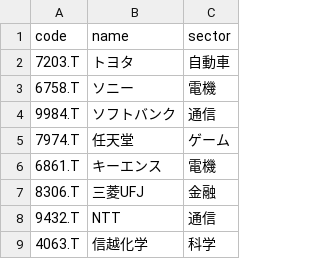
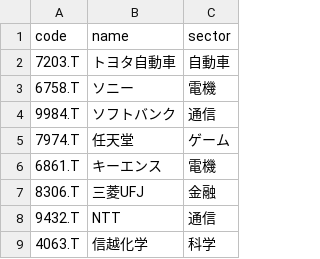
Before and after one commit to tochi189/finova, a CSV file: data/symbols.csv, drawn as a sheet.

Commit message:
feat: insertをupsert化（inser_symbols → upsert_symbols）

```diff
--- a/data/symbols.csv
+++ b/data/symbols.csv
@@ -1,3 +1,3 @@
 code,name,sector
-7203.T,トヨタ,自動車
+7203.T,トヨタ自動車,自動車
 6758.T,ソニー,電機
```
Also changed, not shown: 1 other file.
